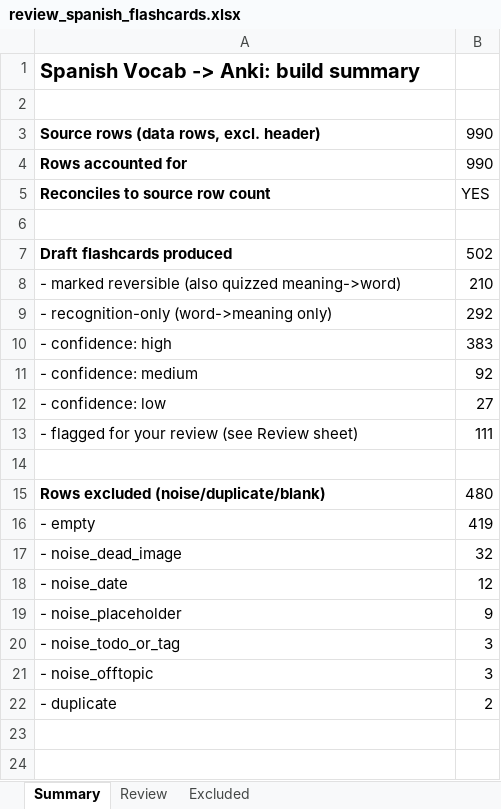
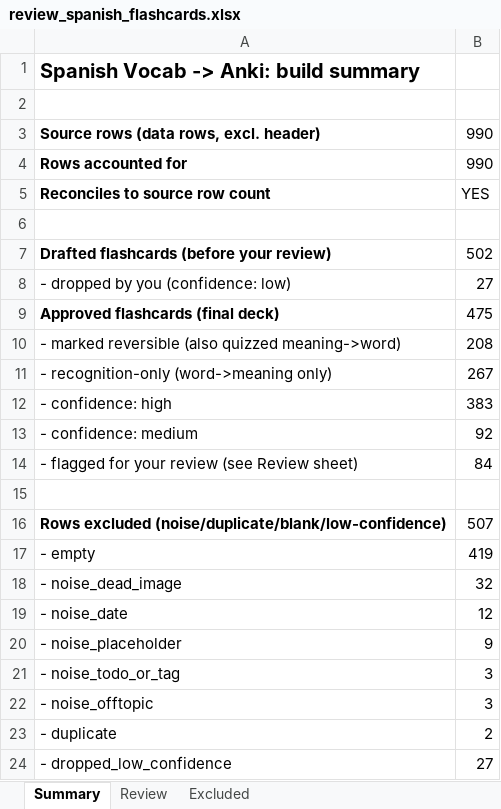
Before and after one commit to itspatrickchoi/spanish-vocab-flashcards, an Excel workbook: data/review_spanish_flashcards.xlsx, sheet Summary, drawn as a sheet; values as stored, in another font and other column widths than the file's, no borders; removed rows and columns are numbered as before the commit, all else as after; the diff names each change by its address in the sheet, - before the commit and + after, or states it on an @@ line.

```diff
--- a/data/review_spanish_flashcards.xlsx (sheet Summary)
+++ b/data/review_spanish_flashcards.xlsx (sheet Summary)
-A7: Draft flashcards produced
+A7: Drafted flashcards (before your review)
+row 8: - dropped by you (confidence: low) | 27
+row 9: Approved flashcards (final deck) | 475
-B10: 210
+B10: 208
-B11: 292
+B11: 267
-row 12: - confidence: low | 27
-B14: 111
+B14: 84
-row 15: Rows excluded (noise/duplicate/blank) | 480
+row 16: Rows excluded (noise/duplicate/blank/low-confidence) | 507
+row 24: - dropped_low_confidence | 27
```
Also changed, not shown: sheet Review, sheet Excluded, formulas that keep their value, 4 other files.
